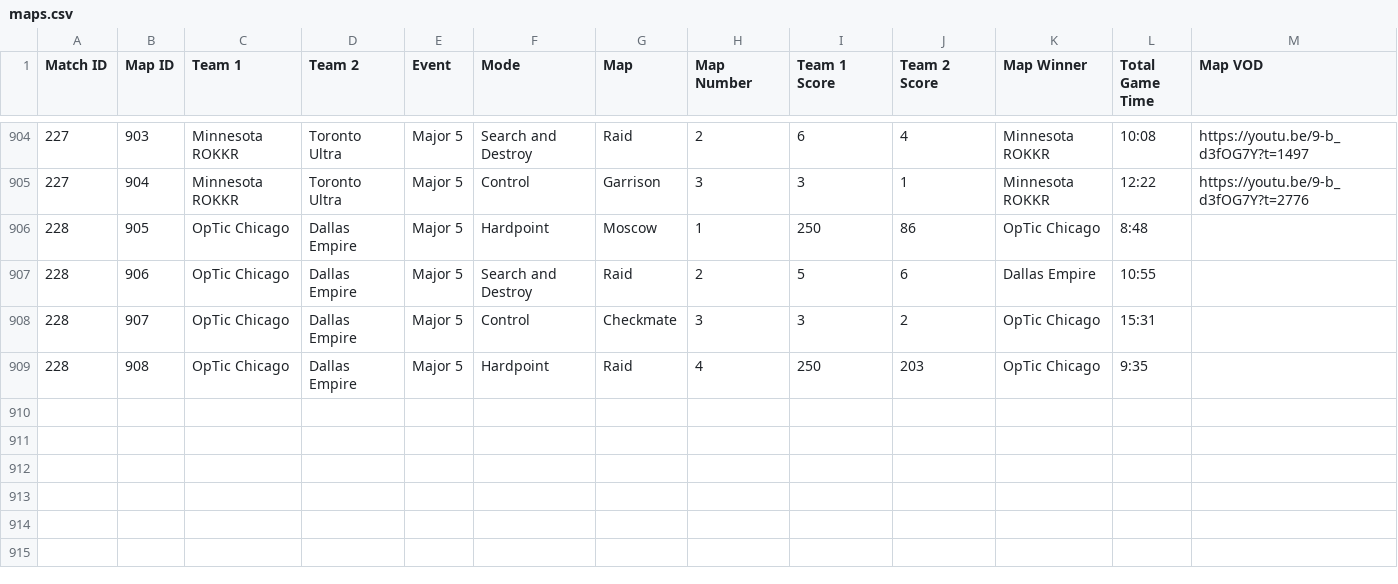
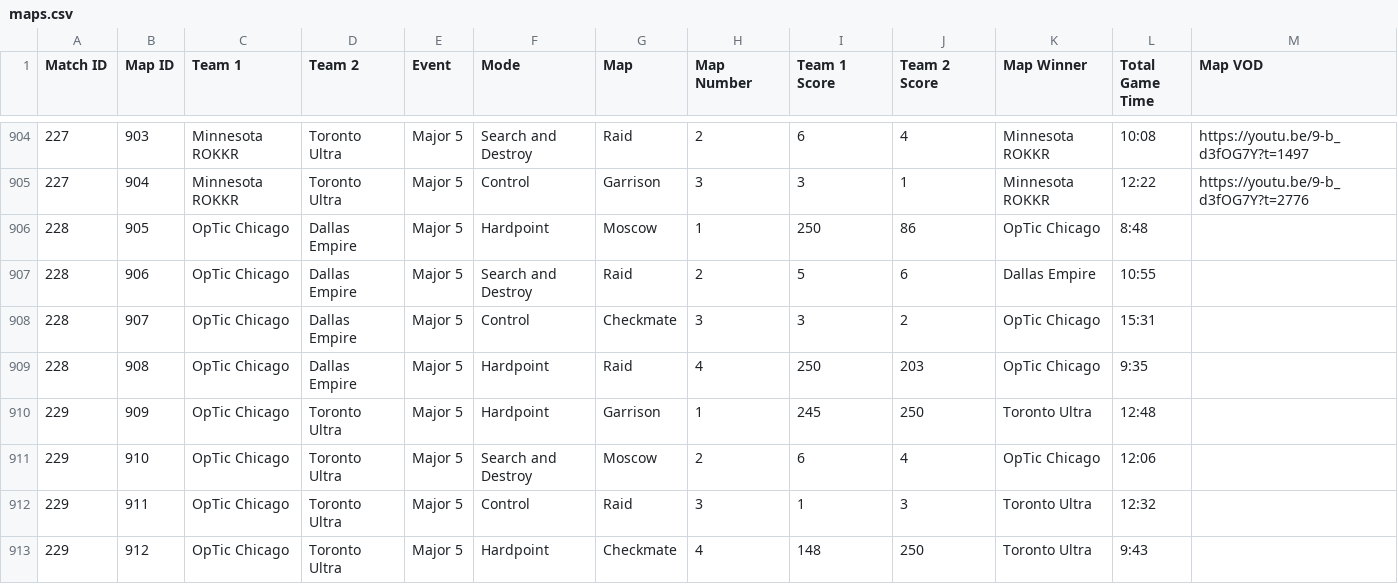
Before and after one commit to cford23/cod-stats-tool, a CSV file: data/maps.csv, drawn as a sheet; only a part is shown, gaps mark what is left out; the diff names each change by its address in the sheet, - before the commit and + after, or states it on an @@ line.

```diff
--- a/data/maps.csv
+++ b/data/maps.csv
+row 910: 229 | 909 | OpTic Chicago | Toronto Ultra | Major 5 | Hardpoint | Garrison | 1 | 245 | 250 | Toronto Ultra | 12:48
+row 911: 229 | 910 | OpTic Chicago | Toronto Ultra | Major 5 | Search and Destroy | Moscow | 2 | 6 | 4 | OpTic Chicago | 12:06
+row 912: 229 | 911 | OpTic Chicago | Toronto Ultra | Major 5 | Control | Raid | 3 | 1 | 3 | Toronto Ultra | 12:32
+row 913: 229 | 912 | OpTic Chicago | Toronto Ultra | Major 5 | Hardpoint | Checkmate | 4 | 148 | 250 | Toronto Ultra | 9:43
```
Also changed, not shown: data/matches.csv, data/players.csv.
